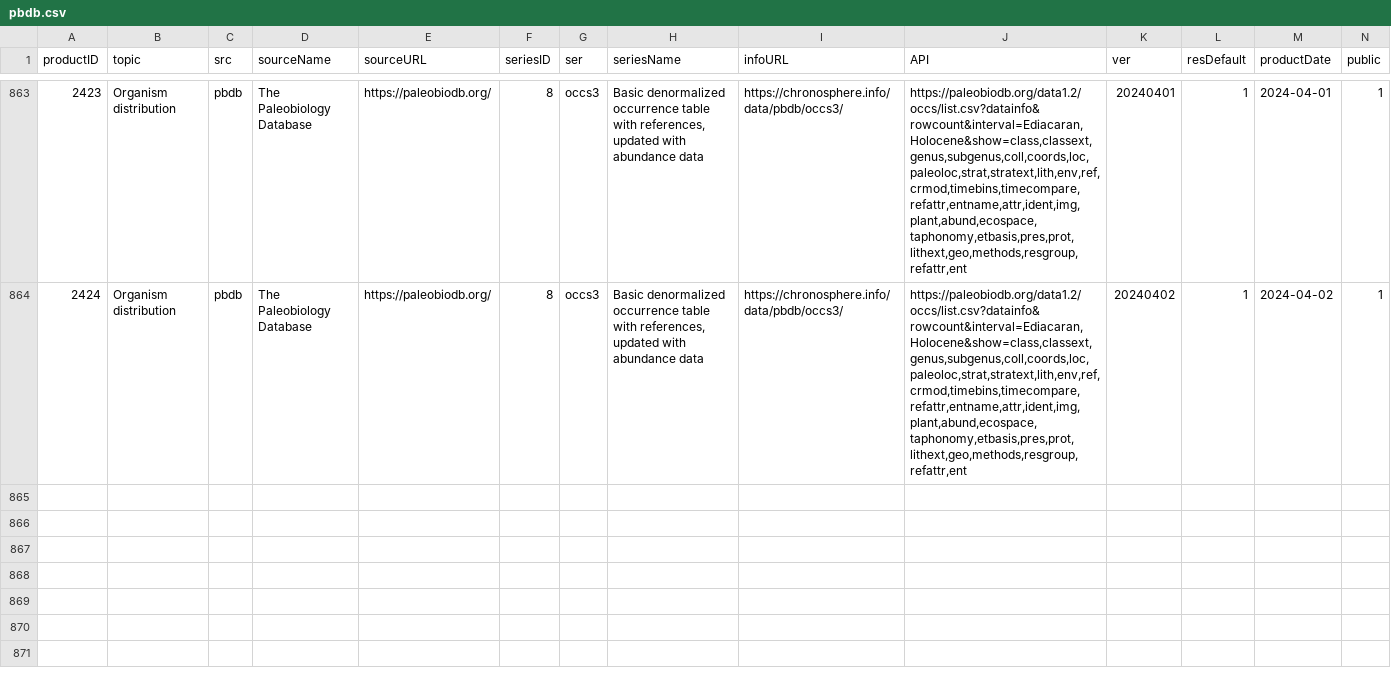
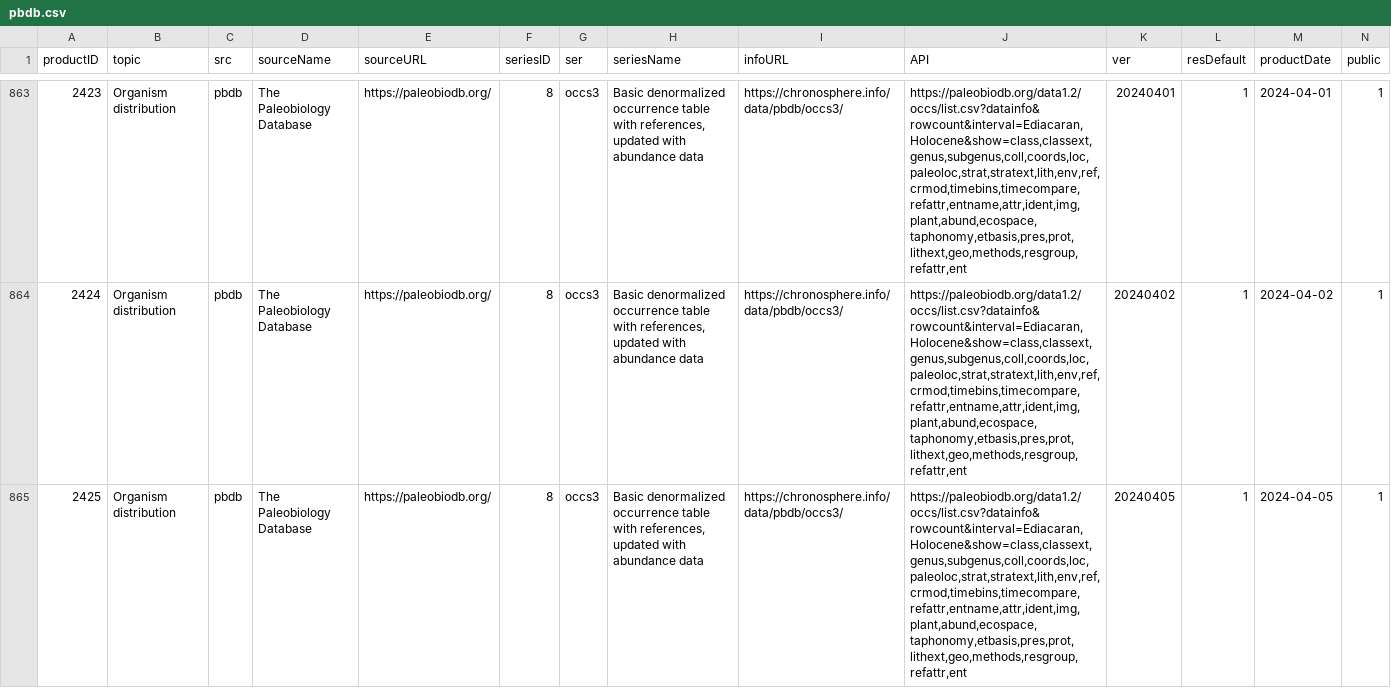
Before and after one commit to chronosphere-info/chrono_arch_2, a CSV file: users/public/R/pbdb.csv, drawn as a sheet; only a part is shown, gaps mark what is left out; rows hold the shown columns only; the diff names each change by its address in the sheet, - before the commit and + after, or states it on an @@ line.

Commit message:
Update to version 20240405_b299

```diff
--- a/users/public/R/pbdb.csv
+++ b/users/public/R/pbdb.csv
+row 865: 2425 | Organism distribution | pbdb | The Paleobiology Database | https://paleobiodb.org/ | 8 | occs3 | Basic denormalized occurrence table with references, updated with abundance data | https://chronosphere.info/data/pbdb/occs3/ | https://paleobiodb.org/data1.2/occs/list.csv?datainfo&rowcount&interval=Ediacaran,Holocene&show=class,classext,genus,subgenus,coll,coords,loc,paleoloc,strat,stratext,lith,env,ref,crmod,timebins,timecompare,refattr,entname,attr,ident,img,plant,abund,ecospace,taphonomy,etbasis,pres,prot,lithext,geo,methods,resgroup,refattr,ent | 20240405 | 1 | 2024-04-05 | 1
```
Also changed, not shown: users/public/R/subguide.csv, 1 other file.
